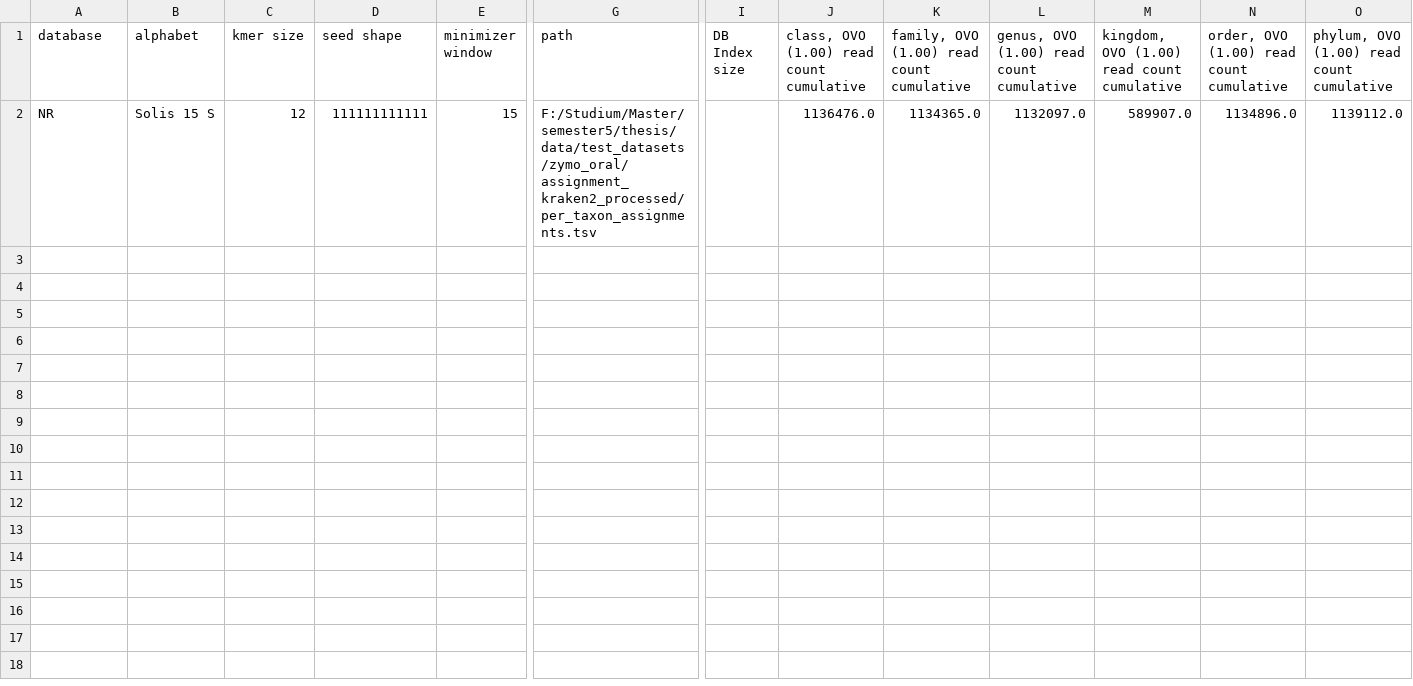
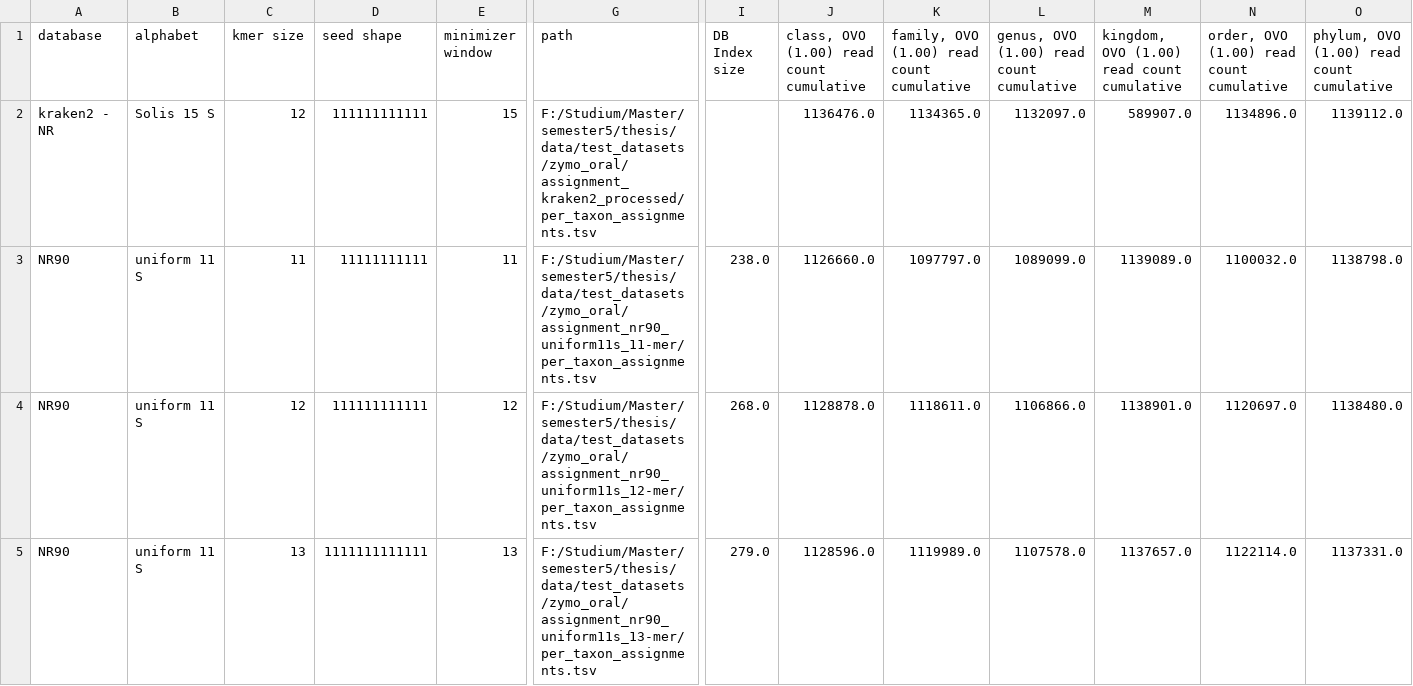
Before and after one commit to husonlab/diamer1, a TSV file: src/python/datasets_zymo_oral_with_results.tsv, drawn as a sheet; only a part is shown, gaps mark what is left out; rows hold the shown columns only; the diff covers the shown part only; the diff names each change by its address in the sheet, - before the commit and + after, or states it on an @@ line.

```diff
--- a/src/python/datasets_zymo_oral_with_results.tsv
+++ b/src/python/datasets_zymo_oral_with_results.tsv
-A2 (database): NR
+A2 (database): kraken2 - NR
+row 3: NR90 | uniform 11 S | 11 | 11111111111 | 11 | F:/Studium/Master/semester5/thesis/data/test_datasets/zymo_oral/assignment_nr90_uniform11s_11-mer/per_taxon_assignments.tsv | 238.0 | 1126660.0 | 1097797.0 | 1089099.0 | 1139089.0 | 1100032.0 | 1138798.0
+row 4: NR90 | uniform 11 S | 12 | 111111111111 | 12 | F:/Studium/Master/semester5/thesis/data/test_datasets/zymo_oral/assignment_nr90_uniform11s_12-mer/per_taxon_assignments.tsv | 268.0 | 1128878.0 | 1118611.0 | 1106866.0 | 1138901.0 | 1120697.0 | 1138480.0
+row 5: NR90 | uniform 11 S | 13 | 1111111111111 | 13 | F:/Studium/Master/semester5/thesis/data/test_datasets/zymo_oral/assignment_nr90_uniform11s_13-mer/per_taxon_assignments.tsv | 279.0 | 1128596.0 | 1119989.0 | 1107578.0 | 1137657.0 | 1122114.0 | 1137331.0
```
Also changed, not shown: 4 added rows elsewhere in this file, src/python/datasets_zymo_log.tsv, src/python/datasets_zymo_log_with_results.tsv, 8 other files.
